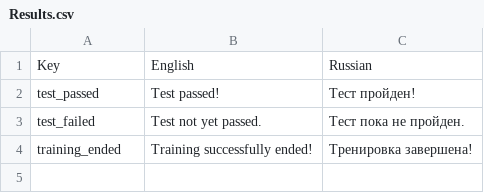
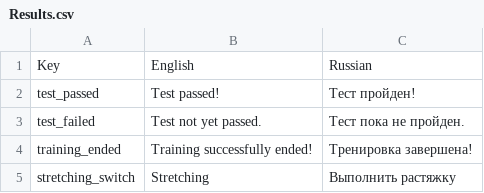
Before and after one commit to GoldenDEagle/Pushapp, a CSV file: Assets/Resources/Localization/Results.csv, drawn as a sheet.

```diff
--- a/Assets/Resources/Localization/Results.csv
+++ b/Assets/Resources/Localization/Results.csv
@@ -4 +4,2 @@ test_failed,Test not yet passed.,Тест пока не пройден.
 training_ended,Training successfully ended!,Тренировка завершена!
+stretching_switch,Stretching,Выполнить растяжку
```
Also changed, not shown: Assets/Resources/Localization/Base.csv, Assets/Resources/Localization/Warmups.csv, 26 other files.
